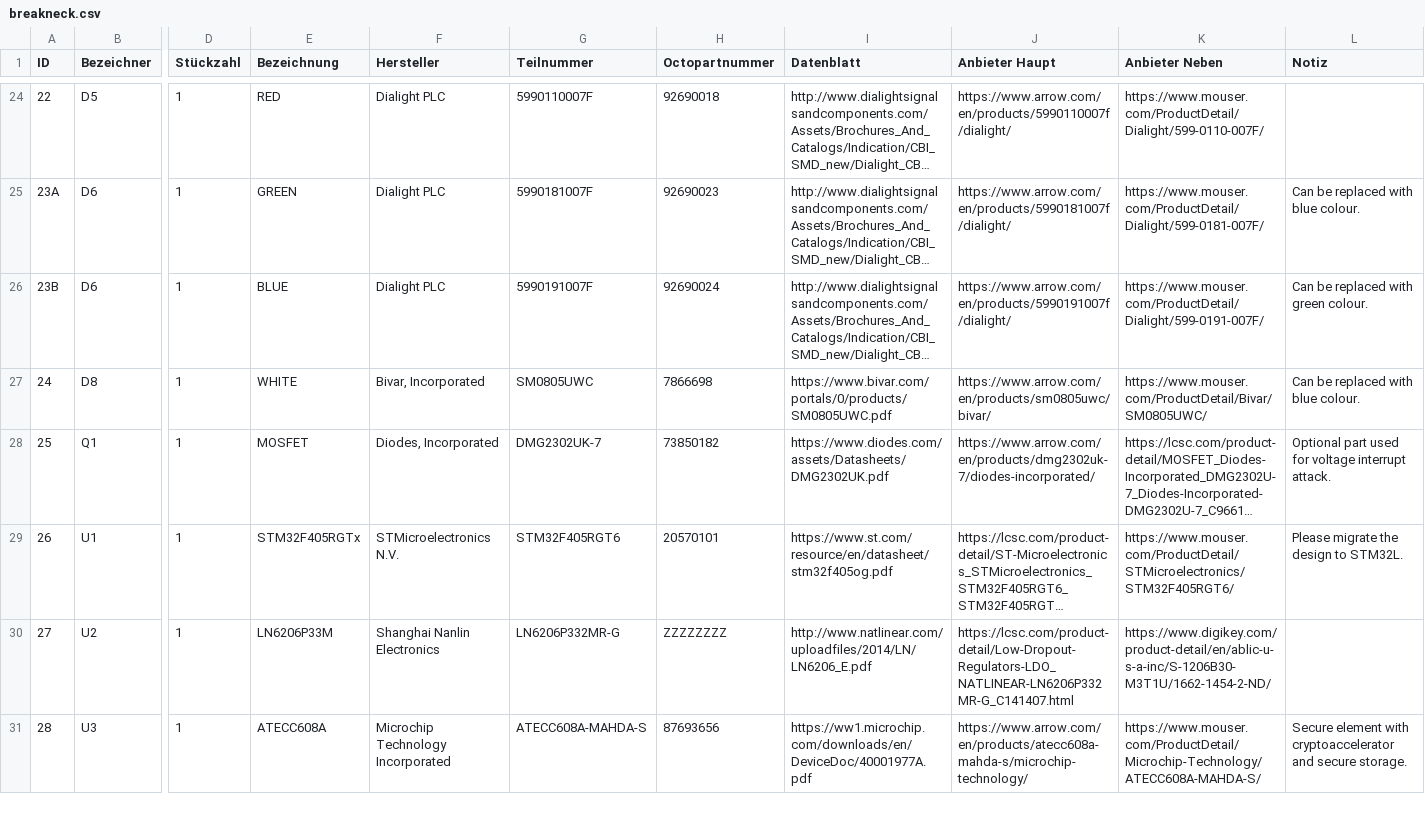
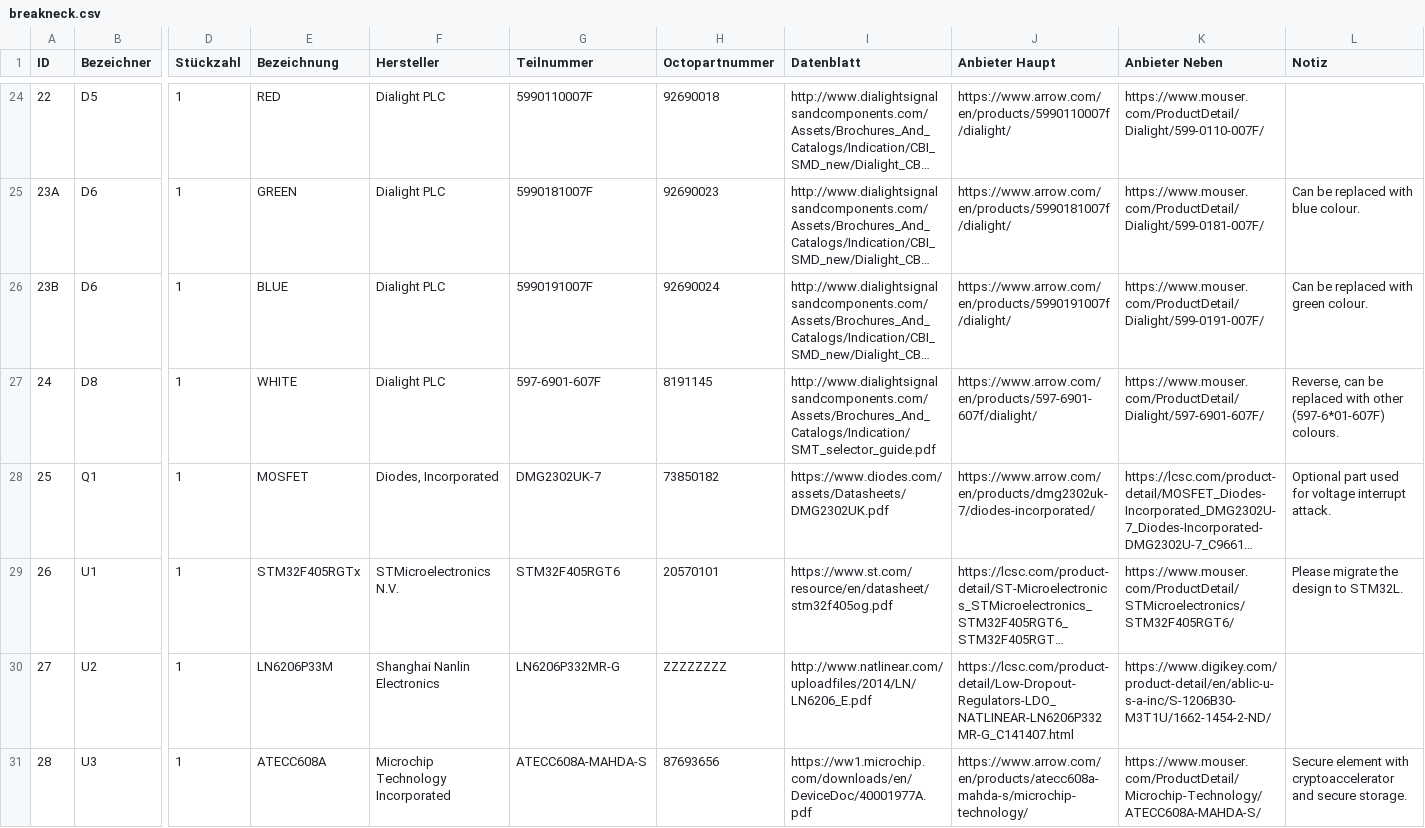
Before and after one commit to monero-project/kastelo, a CSV file: hardware/breakneck/billofmat/breakneck.csv, drawn as a sheet; only a part is shown, gaps mark what is left out; long unchanged cells end in …; the diff names each change by its address in the sheet, - before the commit and + after, or states it on an @@ line.

```diff
--- a/hardware/breakneck/billofmat/breakneck.csv
+++ b/hardware/breakneck/billofmat/breakneck.csv
-F27 (Hersteller): Bivar, Incorporated
+F27 (Hersteller): Dialight PLC
-G27 (Teilnummer): SM0805UWC
+G27 (Teilnummer): 597-6901-607F
-H27 (Octopartnummer): 7866698
+H27 (Octopartnummer): 8191145
-I27 (Datenblatt): https://www.bivar.com/portals/0/products/SM0805UWC.pdf
+I27 (Datenblatt): http://www.dialightsignalsandcomponents.com/Assets/Brochures_And_Catalogs/Indication/SMT_selector_guide.pdf
-J27 (Anbieter Haupt): https://www.arrow.com/en/products/sm0805uwc/bivar/
+J27 (Anbieter Haupt): https://www.arrow.com/en/products/597-6901-607f/dialight/
-K27 (Anbieter Neben): https://www.mouser.com/ProductDetail/Bivar/SM0805UWC/
+K27 (Anbieter Neben): https://www.mouser.com/ProductDetail/Dialight/597-6901-607F/
-L27 (Notiz): Can be replaced with blue colour.
+L27 (Notiz): Reverse, can be replaced with other (597-6*01-607F) colours.
```
Also changed, not shown: 2 other files.
